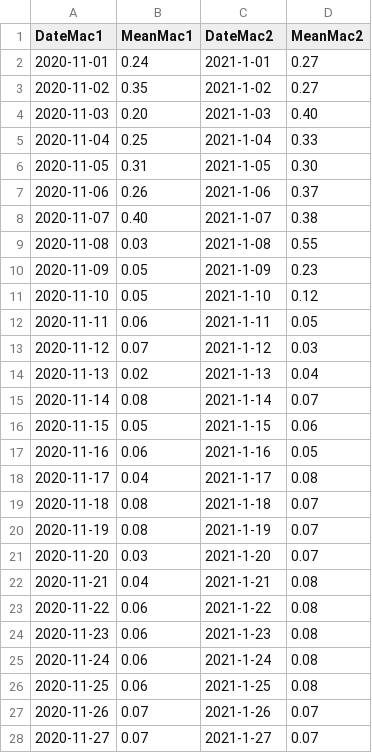
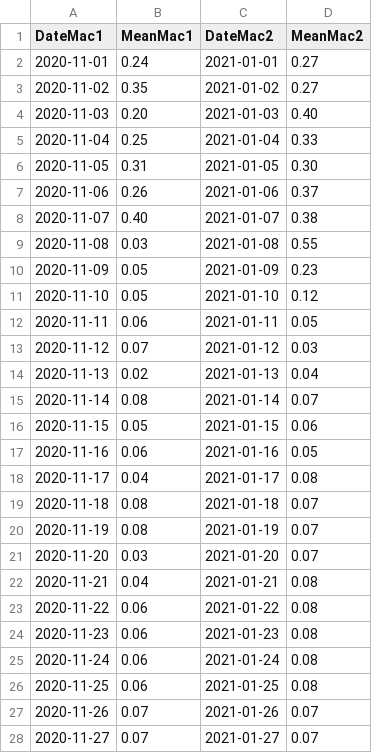
Before and after one commit to genjitsuCode/RapiTest, a CSV file: test2.csv, drawn as a sheet; only a part is shown; the diff covers the shown part only.

Commit message:
Update test2.csv

```diff
--- a/test2.csv
+++ b/test2.csv
@@ -1,28 +1,28 @@
 DateMac1,MeanMac1,DateMac2,MeanMac2
-2020-11-01,0.24,2021-1-01,0.27
-2020-11-02,0.35,2021-1-02,0.27
-2020-11-03,0.20,2021-1-03,0.40
-2020-11-04,0.25,2021-1-04,0.33
-2020-11-05,0.31,2021-1-05,0.30
-2020-11-06,0.26,2021-1-06,0.37
-2020-11-07,0.40,2021-1-07,0.38
-2020-11-08,0.03,2021-1-08,0.55
-2020-11-09,0.05,2021-1-09,0.23
-2020-11-10,0.05,2021-1-10,0.12
-2020-11-11,0.06,2021-1-11,0.05
-2020-11-12,0.07,2021-1-12,0.03
-2020-11-13,0.02,2021-1-13,0.04
-2020-11-14,0.08,2021-1-14,0.07
-2020-11-15,0.05,2021-1-15,0.06
-2020-11-16,0.06,2021-1-16,0.05
-2020-11-17,0.04,2021-1-17,0.08
-2020-11-18,0.08,2021-1-18,0.07
-2020-11-19,0.08,2021-1-19,0.07
-2020-11-20,0.03,2021-1-20,0.07
-2020-11-21,0.04,2021-1-21,0.08
-2020-11-22,0.06,2021-1-22,0.08
-2020-11-23,0.06,2021-1-23,0.08
-2020-11-24,0.06,2021-1-24,0.08
-2020-11-25,0.06,2021-1-25,0.08
-2020-11-26,0.07,2021-1-26,0.07
-2020-11-27,0.07,2021-1-27,0.07
+2020-11-01,0.24,2021-01-01,0.27
+2020-11-02,0.35,2021-01-02,0.27
+2020-11-03,0.20,2021-01-03,0.40
+2020-11-04,0.25,2021-01-04,0.33
+2020-11-05,0.31,2021-01-05,0.30
+2020-11-06,0.26,2021-01-06,0.37
+2020-11-07,0.40,2021-01-07,0.38
+2020-11-08,0.03,2021-01-08,0.55
+2020-11-09,0.05,2021-01-09,0.23
+2020-11-10,0.05,2021-01-10,0.12
+2020-11-11,0.06,2021-01-11,0.05
+2020-11-12,0.07,2021-01-12,0.03
+2020-11-13,0.02,2021-01-13,0.04
+2020-11-14,0.08,2021-01-14,0.07
+2020-11-15,0.05,2021-01-15,0.06
+2020-11-16,0.06,2021-01-16,0.05
+2020-11-17,0.04,2021-01-17,0.08
+2020-11-18,0.08,2021-01-18,0.07
+2020-11-19,0.08,2021-01-19,0.07
+2020-11-20,0.03,2021-01-20,0.07
+2020-11-21,0.04,2021-01-21,0.08
+2020-11-22,0.06,2021-01-22,0.08
+2020-11-23,0.06,2021-01-23,0.08
+2020-11-24,0.06,2021-01-24,0.08
+2020-11-25,0.06,2021-01-25,0.08
+2020-11-26,0.07,2021-01-26,0.07
+2020-11-27,0.07,2021-01-27,0.07
```
Also changed, not shown: 3 edited cells elsewhere in this file.
